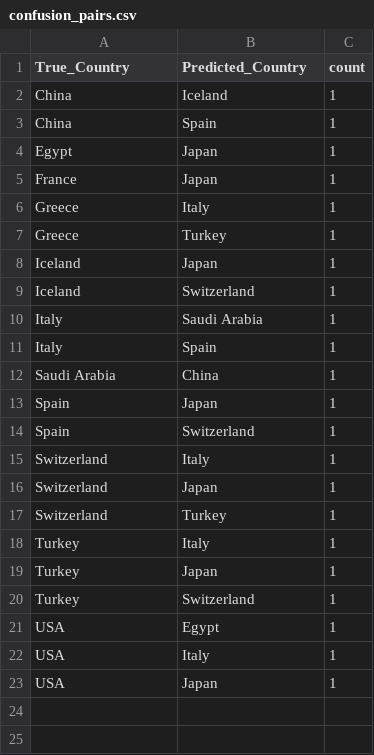
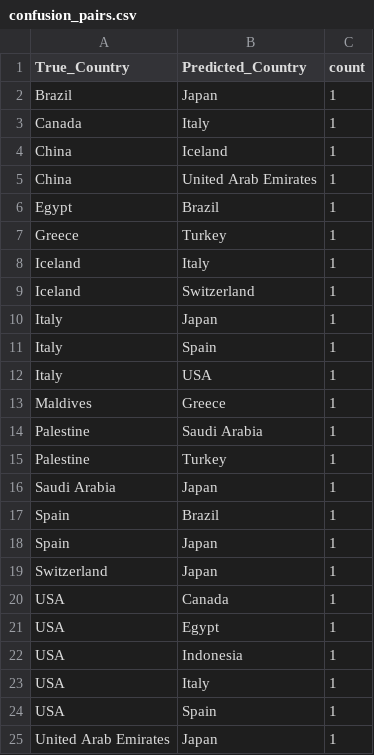
Before and after one commit to moe-the-goat/3rd-Machine-Learning-Assignment, a CSV file: Task5_ErrorAnalysis/confusion_pairs.csv, drawn as a sheet.

```diff
--- a/Task5_ErrorAnalysis/confusion_pairs.csv
+++ b/Task5_ErrorAnalysis/confusion_pairs.csv
@@ -1,23 +1,25 @@
 True_Country,Predicted_Country,count
+Brazil,Japan,1
+Canada,Italy,1
 China,Iceland,1
-China,Spain,1
-Egypt,Japan,1
-France,Japan,1
-Greece,Italy,1
+China,United Arab Emirates,1
+Egypt,Brazil,1
 Greece,Turkey,1
-Iceland,Japan,1
+Iceland,Italy,1
 Iceland,Switzerland,1
-Italy,Saudi Arabia,1
+Italy,Japan,1
 Italy,Spain,1
-Saudi Arabia,China,1
+Italy,USA,1
+Maldives,Greece,1
+Palestine,Saudi Arabia,1
+Palestine,Turkey,1
+Saudi Arabia,Japan,1
+Spain,Brazil,1
 Spain,Japan,1
-Spain,Switzerland,1
-Switzerland,Italy,1
 Switzerland,Japan,1
-Switzerland,Turkey,1
-Turkey,Italy,1
-Turkey,Japan,1
-Turkey,Switzerland,1
+USA,Canada,1
 USA,Egypt,1
+USA,Indonesia,1
 USA,Italy,1
-USA,Japan,1
+USA,Spain,1
+United Arab Emirates,Japan,1
```
Also changed, not shown: Task3_Baseline/confusion_knn_k1.csv, Task3_Baseline/confusion_knn_k3.csv, 30 other files.
